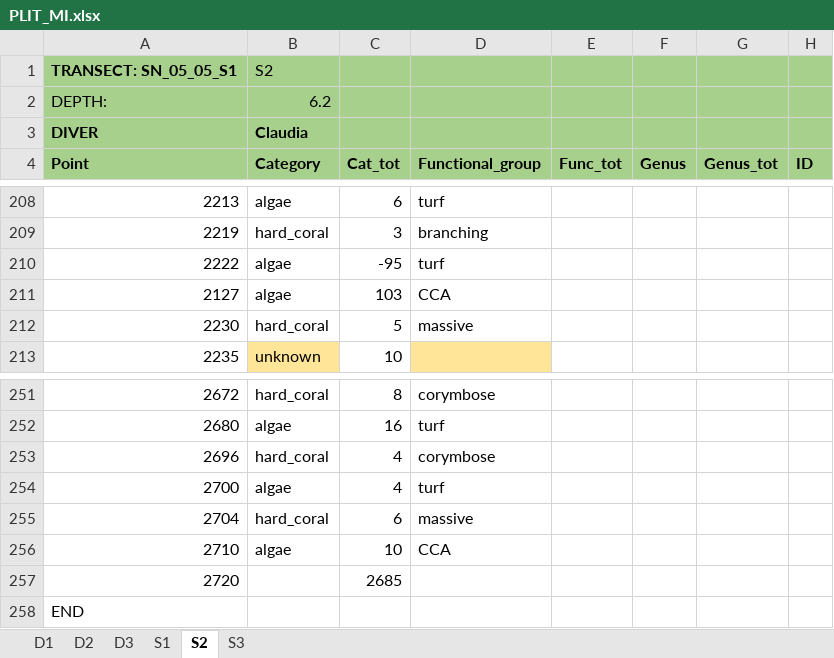
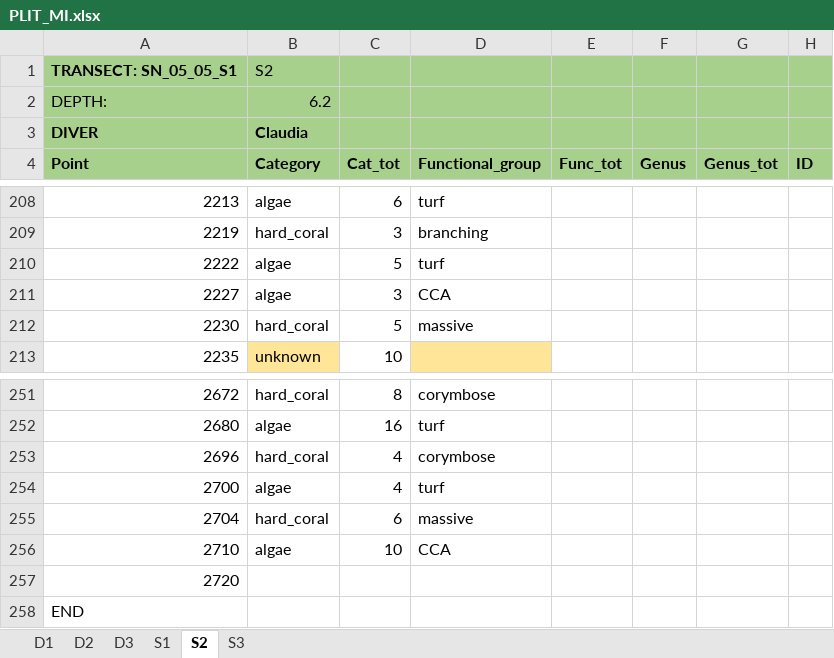
Before and after one commit to CCampanini/Campanini_Gosser_et_al-Effective_combination_reef_monitoring_Okinawa_metabarcoding, an Excel workbook: Multi-taxa_data/PLITs/extraction/PLIT_MI.xlsx, sheet S2, drawn as a sheet; only a part is shown, gaps mark what is left out; values as stored, in another font and other column widths than the file's, no borders; the diff names each change by its address in the sheet, - before the commit and + after, or states it on an @@ line.

```diff
--- a/Multi-taxa_data/PLITs/extraction/PLIT_MI.xlsx (sheet S2)
+++ b/Multi-taxa_data/PLITs/extraction/PLIT_MI.xlsx (sheet S2)
-C210 (Cat_tot): -95
+C210 (Cat_tot): 5
-A211 (Point): 2127
+A211 (Point): 2227
-C211 (Cat_tot): 103
+C211 (Cat_tot): 3
-C257 (Cat_tot): 2685
+C257 (Cat_tot): (empty)
```
Also changed, not shown: sheet D1, sheet D2, sheet S3, sheet S1, sheet D3, Multi-taxa_data/PLITs/extraction/PLIT_G1.xlsx, Multi-taxa_data/PLITs/extraction/PLIT_G2.xlsx, 3 other files.
